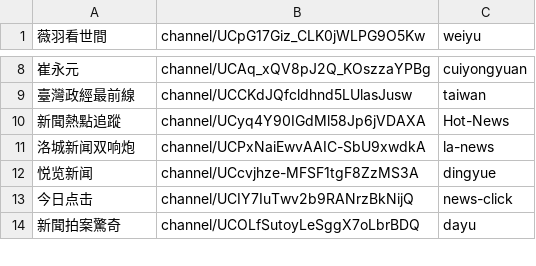
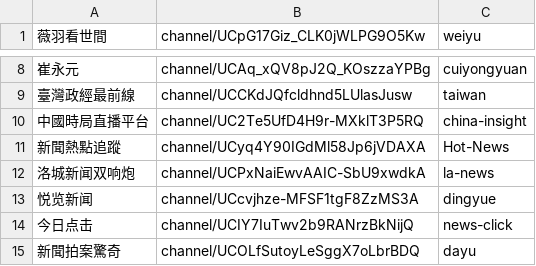
Before and after one commit to gfw-breaker/youtube-video, a CSV file: channels.csv, drawn as a sheet; only a part is shown, gaps mark what is left out; the diff names each change by its address in the sheet, - before the commit and + after, or states it on an @@ line.

Commit message:
ok

```diff
--- a/channels.csv
+++ b/channels.csv
+row 10: 中國時局直播平台 | channel/UC2Te5UfD4H9r-MXklT3P5RQ | china-insight
```
